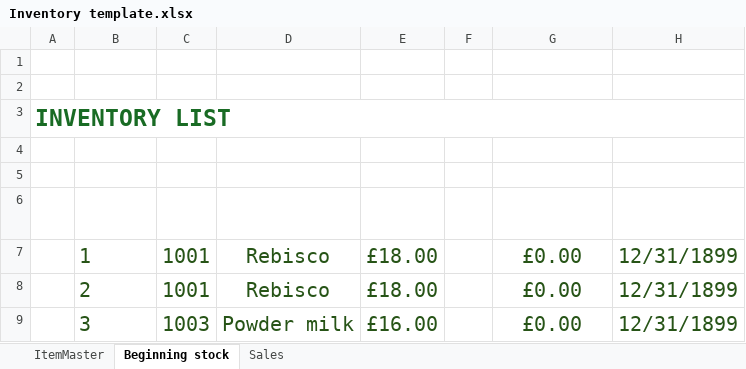
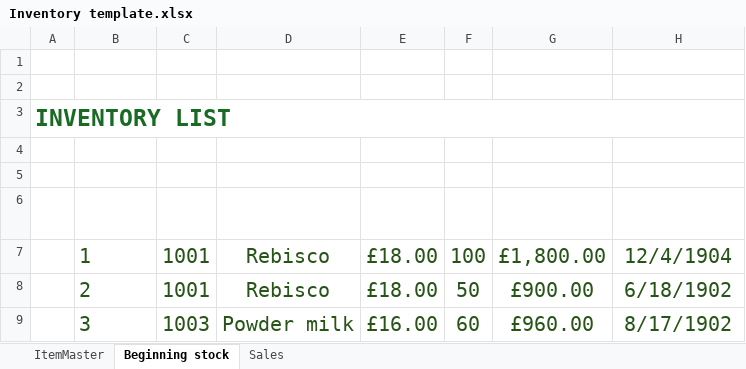
Before and after one commit to kurttzy918/My-Porfolio-Web, an Excel workbook: Inventory template.xlsx, sheet Beginning stock, drawn as a sheet; values as stored, in another font and other column widths than the file's, no borders; table styles not drawn; the diff names each change by its address in the sheet, - before the commit and + after, or states it on an @@ line.

Commit message:
modified:   Inventory template.xlsx new file:   customer/desktop.ini new file:   customer/s1.png new file:   customer/s10.png new file:   customer/s2.png new file:   customer/s3.png new file:   customer/s4.png new file:   customer/s5.jpg new file:   customer/s6.png new file:   customer/s7.png new file:   customer/s8.png new file:   customer/s9.png modified:   index.html modified:   screenshots/desktop.ini new file:   screenshots/employee1.png new file:   screenshots/employee2.png new file:   screenshots/employee3.png new file:   screenshots/employee4.png new file:   screenshots/employee5.png

```diff
--- a/Inventory template.xlsx (sheet Beginning stock)
+++ b/Inventory template.xlsx (sheet Beginning stock)
-F7 (Qty): (empty)
+F7 (Qty): 100
-G7 (Product Cost): £0.00
+G7 (Product Cost): £1,800.00
-H7 (Date Created): 12/31/1899
+H7 (Date Created): 12/4/1904
-F8 (Qty): (empty)
+F8 (Qty): 50
-G8 (Product Cost): £0.00
+G8 (Product Cost): £900.00
-H8 (Date Created): 12/31/1899
+H8 (Date Created): 6/18/1902
-F9 (Qty): (empty)
+F9 (Qty): 60
-G9 (Product Cost): £0.00
+G9 (Product Cost): £960.00
-H9 (Date Created): 12/31/1899
+H9 (Date Created): 8/17/1902
```
Also changed, not shown: 18 other files.
